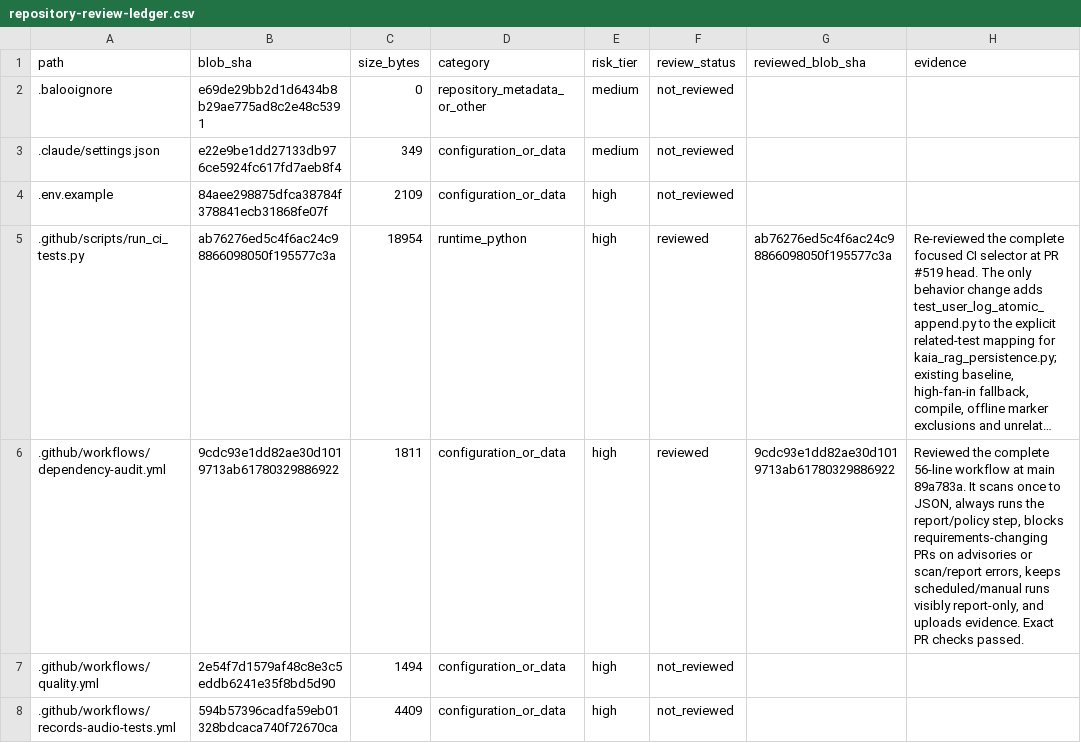
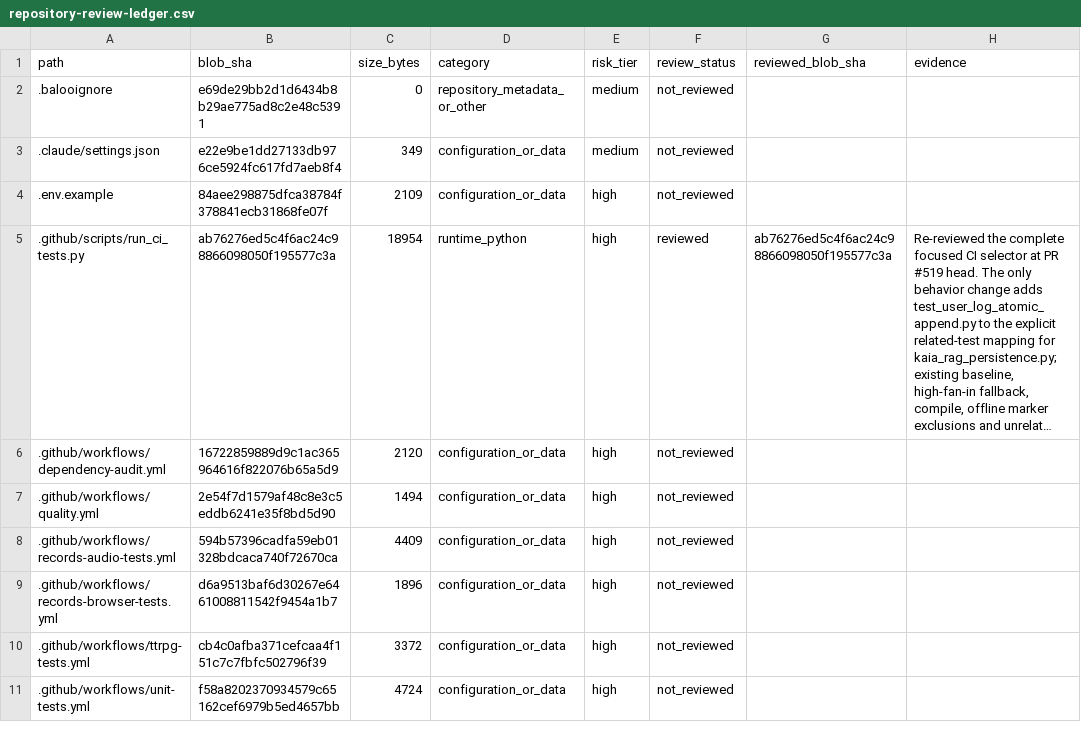
Before and after one commit to Ekco-S64QTN6/Kaiacord, a CSV file: docs/audits/repository-review-ledger.csv, drawn as a sheet; only a part is shown; the shorter side is filled out with more unchanged rows; long unchanged cells end in …; the diff covers the shown part only; the diff names each change by its address in the sheet, - before the commit and + after, or states it on an @@ line.

```diff
--- a/docs/audits/repository-review-ledger.csv
+++ b/docs/audits/repository-review-ledger.csv
-B6 (blob_sha): 9cdc93e1dd82ae30d1019713ab61780329886922
+B6 (blob_sha): 16722859889d9c1ac365964616f822076b65a5d9
-C6 (size_bytes): 1811
+C6 (size_bytes): 2120
-F6 (review_status): reviewed
+F6 (review_status): not_reviewed
-G6 (reviewed_blob_sha): 9cdc93e1dd82ae30d1019713ab61780329886922
+G6 (reviewed_blob_sha): (empty)
-H6 (evidence): Reviewed the complete 56-line workflow at main 89a783a. It scans once to JSON, always runs the report/policy step, blocks requirements-changing PRs on advisories or scan/report errors, keeps scheduled/manual runs visibly report-only, and uploads evidence. Exact PR checks passed.
+H6 (evidence): (empty)
```
Also changed, not shown: 4 edited cells elsewhere in this file, 3 other files.
